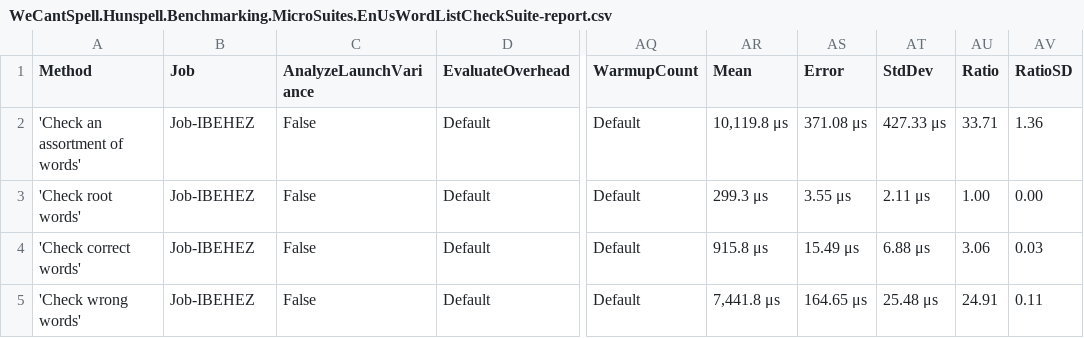
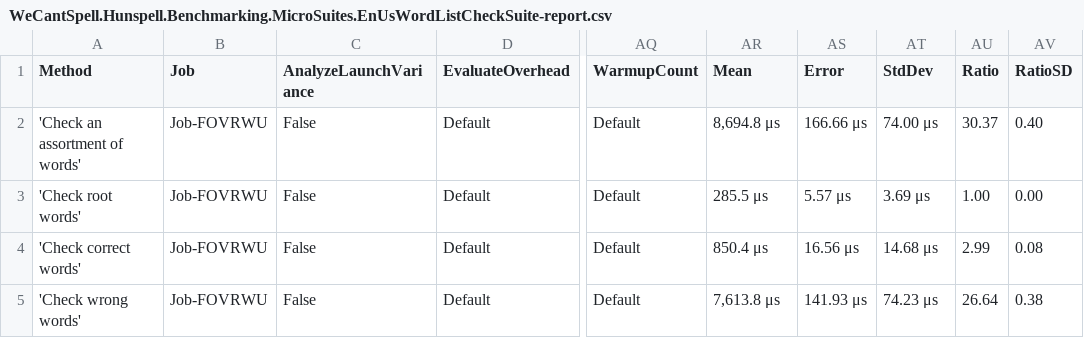
Before and after one commit to aarondandy/WeCantSpell.Hunspell, a CSV file: WeCantSpell.Hunspell.Benchmarking.MicroSuites/BenchmarkDotNet.Artifacts/results/WeCantSpell.Hunspell.Benchmarking.MicroSuites.EnUsWordListCheckSuite-report.csv, drawn as a sheet; only a part is shown, gaps mark what is left out; the diff names each change by its address in the sheet, - before the commit and + after, or states it on an @@ line.

```diff
--- a/WeCantSpell.Hunspell.Benchmarking.MicroSuites/BenchmarkDotNet.Artifacts/results/WeCantSpell.Hunspell.Benchmarking.MicroSuites.EnUsWordListCheckSuite-report.csv
+++ b/WeCantSpell.Hunspell.Benchmarking.MicroSuites/BenchmarkDotNet.Artifacts/results/WeCantSpell.Hunspell.Benchmarking.MicroSuites.EnUsWordListCheckSuite-report.csv
-B2:B5 (Job): Job-IBEHEZ
+B2:B5 (Job): Job-FOVRWU
-AR2 (Mean): 10,119.8 μs
+AR2 (Mean): 8,694.8 μs
-AS2 (Error): 371.08 μs
+AS2 (Error): 166.66 μs
-AT2 (StdDev): 427.33 μs
+AT2 (StdDev): 74.00 μs
-AU2 (Ratio): 33.71
+AU2 (Ratio): 30.37
-AV2 (RatioSD): 1.36
+AV2 (RatioSD): 0.40
-AR3 (Mean): 299.3 μs
+AR3 (Mean): 285.5 μs
-AS3 (Error): 3.55 μs
+AS3 (Error): 5.57 μs
-AT3 (StdDev): 2.11 μs
+AT3 (StdDev): 3.69 μs
-AR4 (Mean): 915.8 μs
+AR4 (Mean): 850.4 μs
-AS4 (Error): 15.49 μs
+AS4 (Error): 16.56 μs
-AT4 (StdDev): 6.88 μs
+AT4 (StdDev): 14.68 μs
-AU4 (Ratio): 3.06
+AU4 (Ratio): 2.99
-AV4 (RatioSD): 0.03
+AV4 (RatioSD): 0.08
-AR5 (Mean): 7,441.8 μs
+AR5 (Mean): 7,613.8 μs
-AS5 (Error): 164.65 μs
+AS5 (Error): 141.93 μs
-AT5 (StdDev): 25.48 μs
+AT5 (StdDev): 74.23 μs
-AU5 (Ratio): 24.91
+AU5 (Ratio): 26.64
-AV5 (RatioSD): 0.11
+AV5 (RatioSD): 0.38
```
Also changed, not shown: WeCantSpell.Hunspell.Benchmarking.MicroSuites/BenchmarkDotNet.Artifacts/results/WeCantSpell.Hunspell.Benchmarking.MicroSuites.EnUsWordListSuggestSuite-report.csv, 17 other files.
